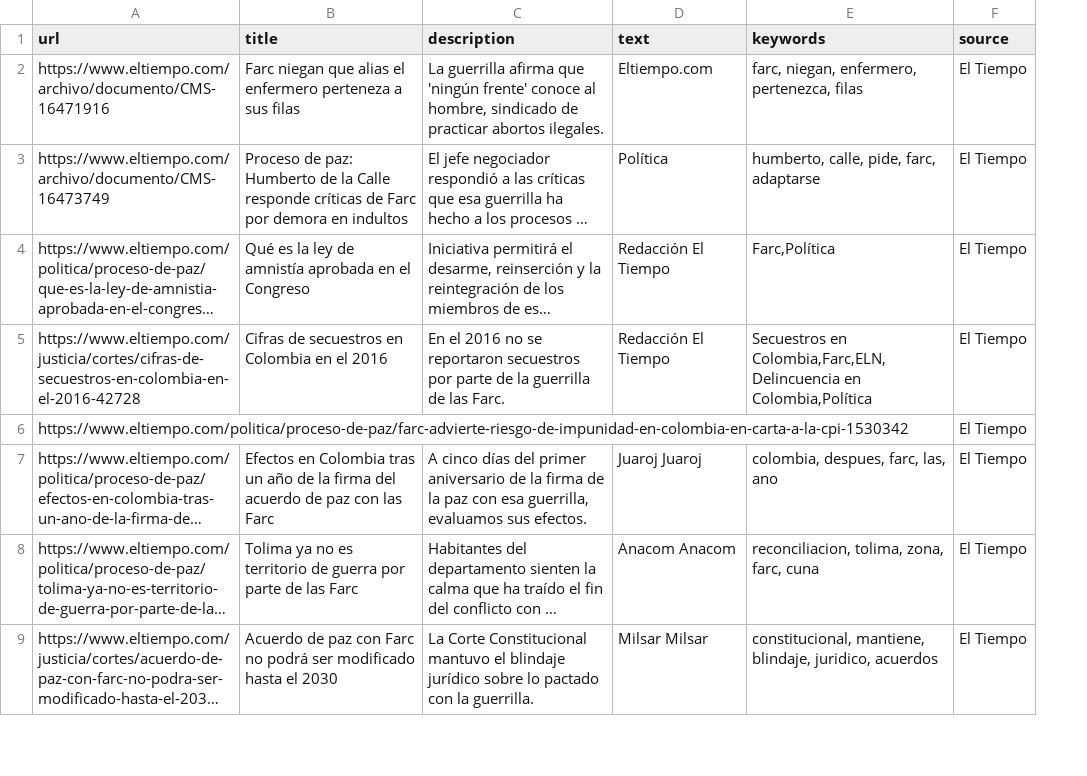
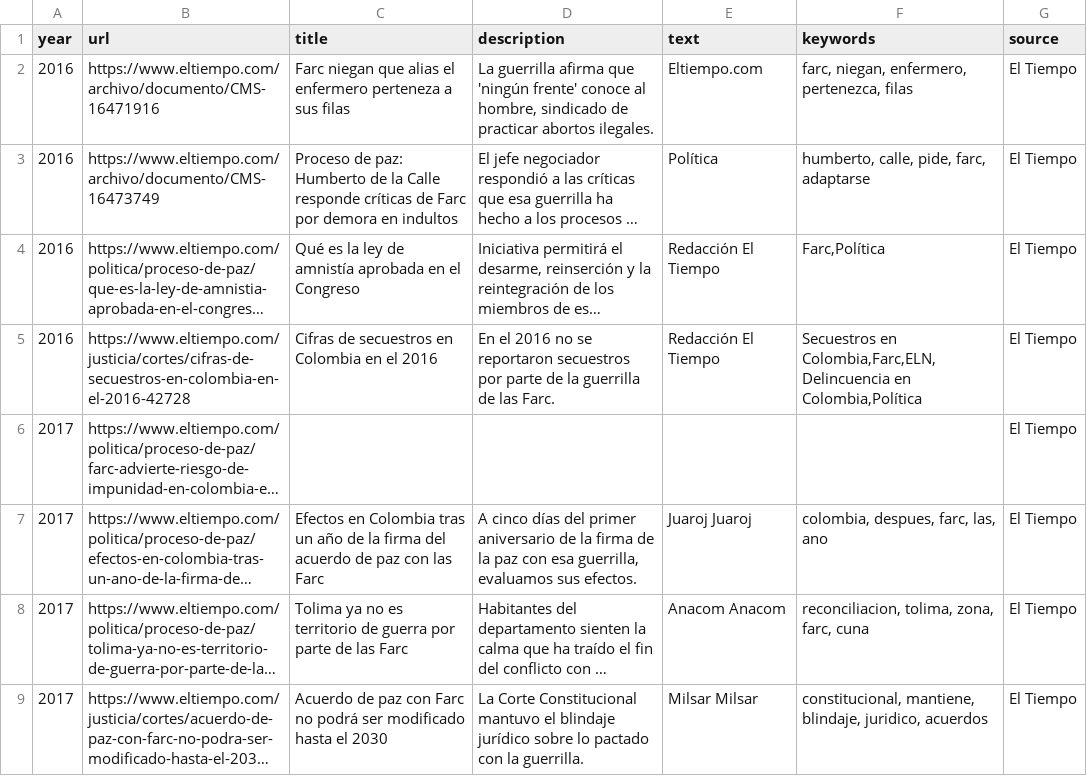
Before and after one commit to isabellaliev/sem-fram-analysis, a CSV file: src/el_tiempo_articles.csv, drawn as a sheet; only a part is shown; long unchanged cells end in …; the diff names each change by its address in the sheet, - before the commit and + after, or states it on an @@ line.

```diff
--- a/src/el_tiempo_articles.csv
+++ b/src/el_tiempo_articles.csv
+column A (year), rows 2-9: 2016 | 2016 | 2016 | 2016 | 2017 | 2017 | 2017 | 2017
```
Also changed, not shown: 1 other file.
